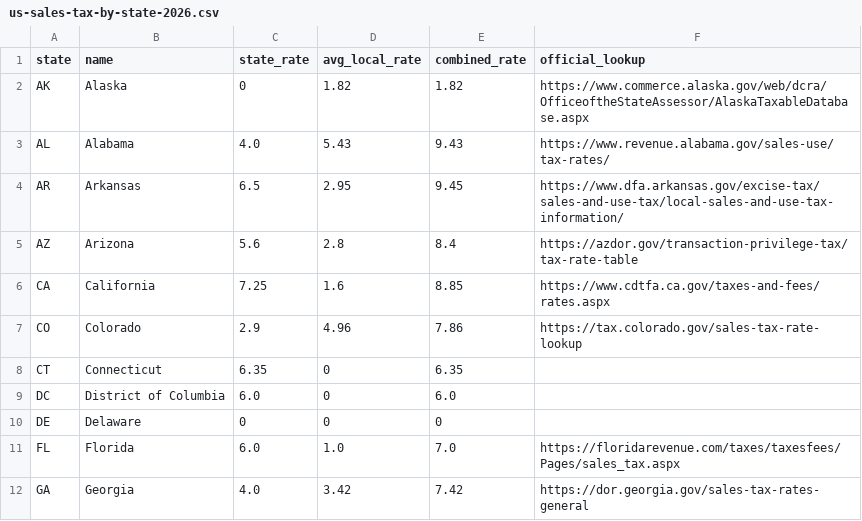
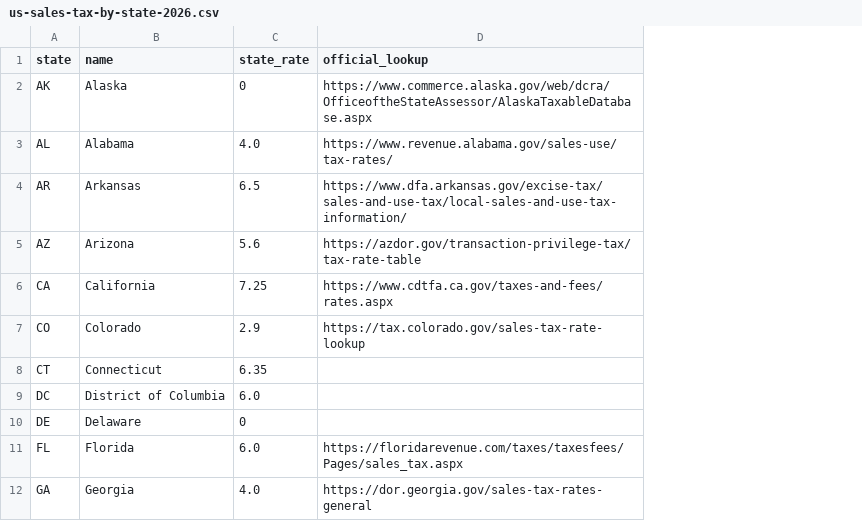
Before and after one commit to suncal/tax-tables, a CSV file: data/us-sales-tax-by-state-2026.csv, drawn as a sheet; only a part is shown; the diff names each change by its address in the sheet, - before the commit and + after, or states it on an @@ line.

Commit message:
Provenance: statutory sources are public domain/OGL/CC BY; sales-tax file limited to statutory state rates; Freddie Mac attribution terms

```diff
--- a/data/us-sales-tax-by-state-2026.csv
+++ b/data/us-sales-tax-by-state-2026.csv
-column D (avg_local_rate), rows 2-12: 1.82 | 5.43 | 2.95 | 2.8 | 1.6 | 4.96 | 0 | 0 | 0 | 1.0 | 3.42
-column E (combined_rate), rows 2-12: 1.82 | 9.43 | 9.45 | 8.4 | 8.85 | 7.86 | 6.35 | 6.0 | 0 | 7.0 | 7.42
```
Also changed, not shown: 2 other files.
